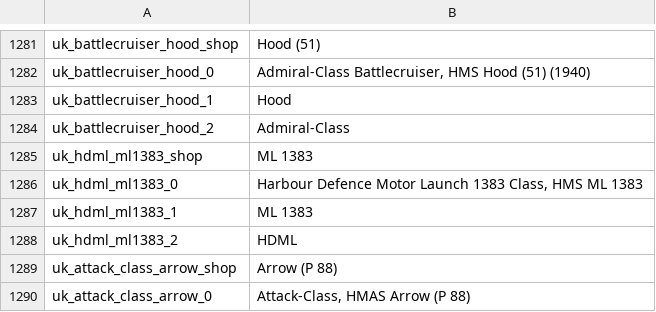
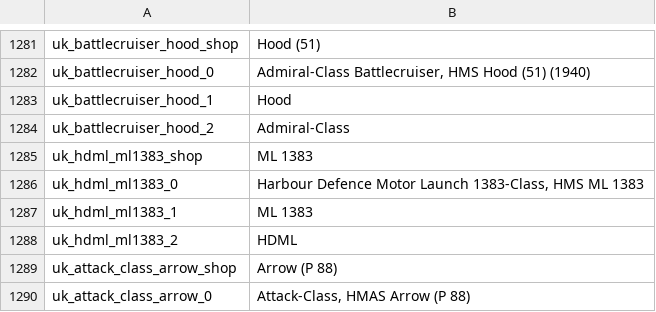
Before and after one commit to kleinerPanzer/WT-Custom-Localization, a CSV file: MOD_units_uk_army.csv, drawn as a sheet; only a part is shown, gaps mark what is left out.

```diff
--- a/MOD_units_uk_army.csv
+++ b/MOD_units_uk_army.csv
@@ -1285,3 +1285,3 @@ uk_battlecruiser_hood_2;Admiral-Class
 uk_hdml_ml1383_shop;ML 1383
-uk_hdml_ml1383_0;Harbour Defence Motor Launch 1383 Class, HMS ML 1383
+uk_hdml_ml1383_0;Harbour Defence Motor Launch 1383-Class, HMS ML 1383
 uk_hdml_ml1383_1;ML 1383
```
Also changed, not shown: MOD_units_germany_empire_km.csv, MOD_units_italy_republic_army.csv, 12 other files.
